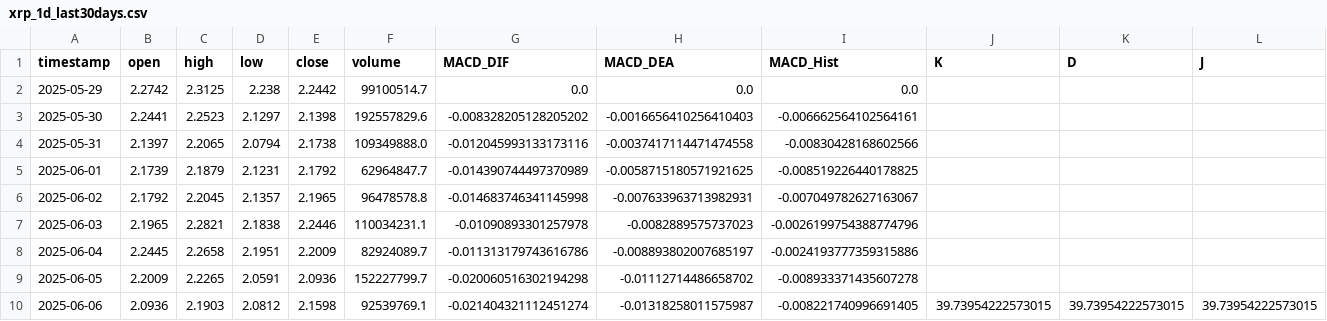
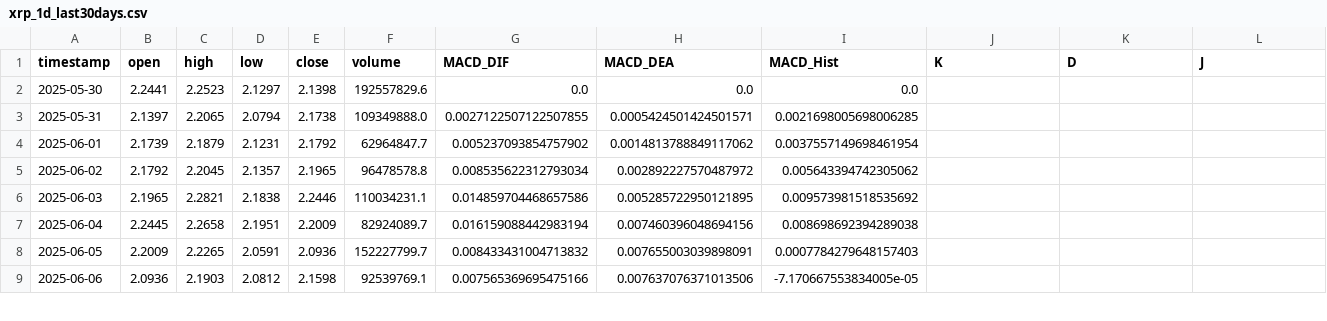
Before and after one commit to SteBal-star/xrp-data, a CSV file: binancexrp/xrp_1d_last30days.csv, drawn as a sheet; only a part is shown; the diff covers the shown part only.

```diff
--- a/binancexrp/xrp_1d_last30days.csv
+++ b/binancexrp/xrp_1d_last30days.csv
@@ -1,10 +1,9 @@
 timestamp,open,high,low,close,volume,MACD_DIF,MACD_DEA,MACD_Hist,K,D,J
-2025-05-29,2.2742,2.3125,2.238,2.2442,99100514.7,0.0,0.0,0.0,,,
-2025-05-30,2.2441,2.2523,2.1297,2.1398,192557829.6,-0.008328205128205202,-0.0016656410256410403,-0.006662564102564161,,,
-2025-05-31,2.1397,2.2065,2.0794,2.1738,109349888.0,-0.012045993133173116,-0.0037417114471474558,-0.00830428168602566,,,
-2025-06-01,2.1739,2.1879,2.1231,2.1792,62964847.7,-0.014390744497370989,-0.0058715180571921625,-0.008519226440178825,,,
-2025-06-02,2.1792,2.2045,2.1357,2.1965,96478578.8,-0.014683746341145998,-0.007633963713982931,-0.007049782627163067,,,
-2025-06-03,2.1965,2.2821,2.1838,2.2446,110034231.1,-0.01090893301257978,-0.0082889575737023,-0.0026199754388774796,,,
-2025-06-04,2.2445,2.2658,2.1951,2.2009,82924089.7,-0.011313179743616786,-0.008893802007685197,-0.0024193777359315886,,,
-2025-06-05,2.2009,2.2265,2.0591,2.0936,152227799.7,-0.020060516302194298,-0.01112714486658702,-0.008933371435607278,,,
-2025-06-06,2.0936,2.1903,2.0812,2.1598,92539769.1,-0.021404321112451274,-0.01318258011575987,-0.008221740996691405,39.73954222573015,39.73954222573015,39.73954222573015
+2025-05-30,2.2441,2.2523,2.1297,2.1398,192557829.6,0.0,0.0,0.0,,,
+2025-05-31,2.1397,2.2065,2.0794,2.1738,109349888.0,0.0027122507122507855,0.0005424501424501571,0.0021698005698006285,,,
+2025-06-01,2.1739,2.1879,2.1231,2.1792,62964847.7,0.005237093854757902,0.0014813788849117062,0.0037557149698461954,,,
+2025-06-02,2.1792,2.2045,2.1357,2.1965,96478578.8,0.008535622312793034,0.002892227570487972,0.005643394742305062,,,
+2025-06-03,2.1965,2.2821,2.1838,2.2446,110034231.1,0.014859704468657586,0.005285722950121895,0.009573981518535692,,,
+2025-06-04,2.2445,2.2658,2.1951,2.2009,82924089.7,0.016159088442983194,0.007460396048694156,0.008698692394289038,,,
+2025-06-05,2.2009,2.2265,2.0591,2.0936,152227799.7,0.008433431004713832,0.007655003039898091,0.0007784279648157403,,,
+2025-06-06,2.0936,2.1903,2.0812,2.1598,92539769.1,0.007565369695475166,0.007637076371013506,-7.170667553834005e-05,,,
```
Also changed, not shown: 1 added row and 130 edited cells elsewhere in this file, binancexrp/xrp_15m_last30days.csv, binancexrp/xrp_1h_last30days.csv, 5 other files.
